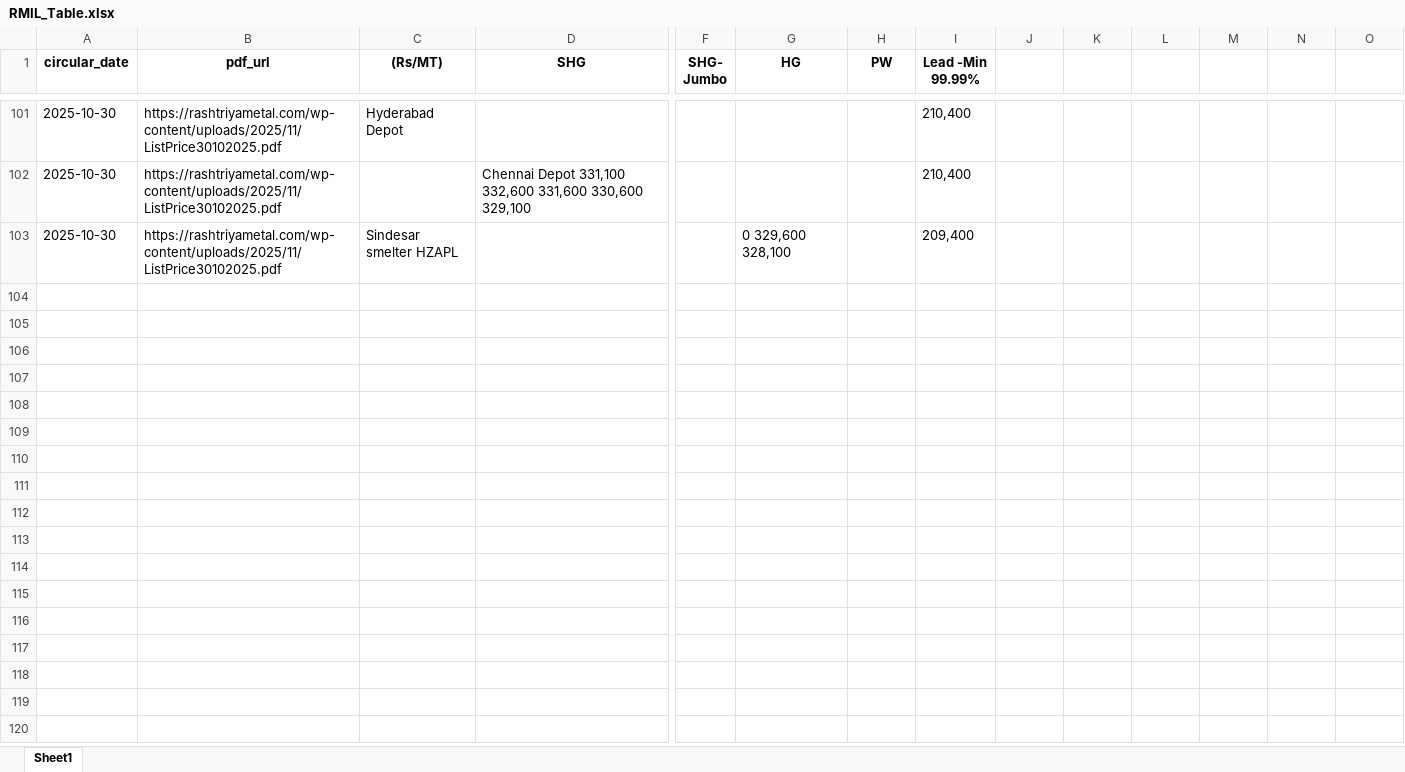
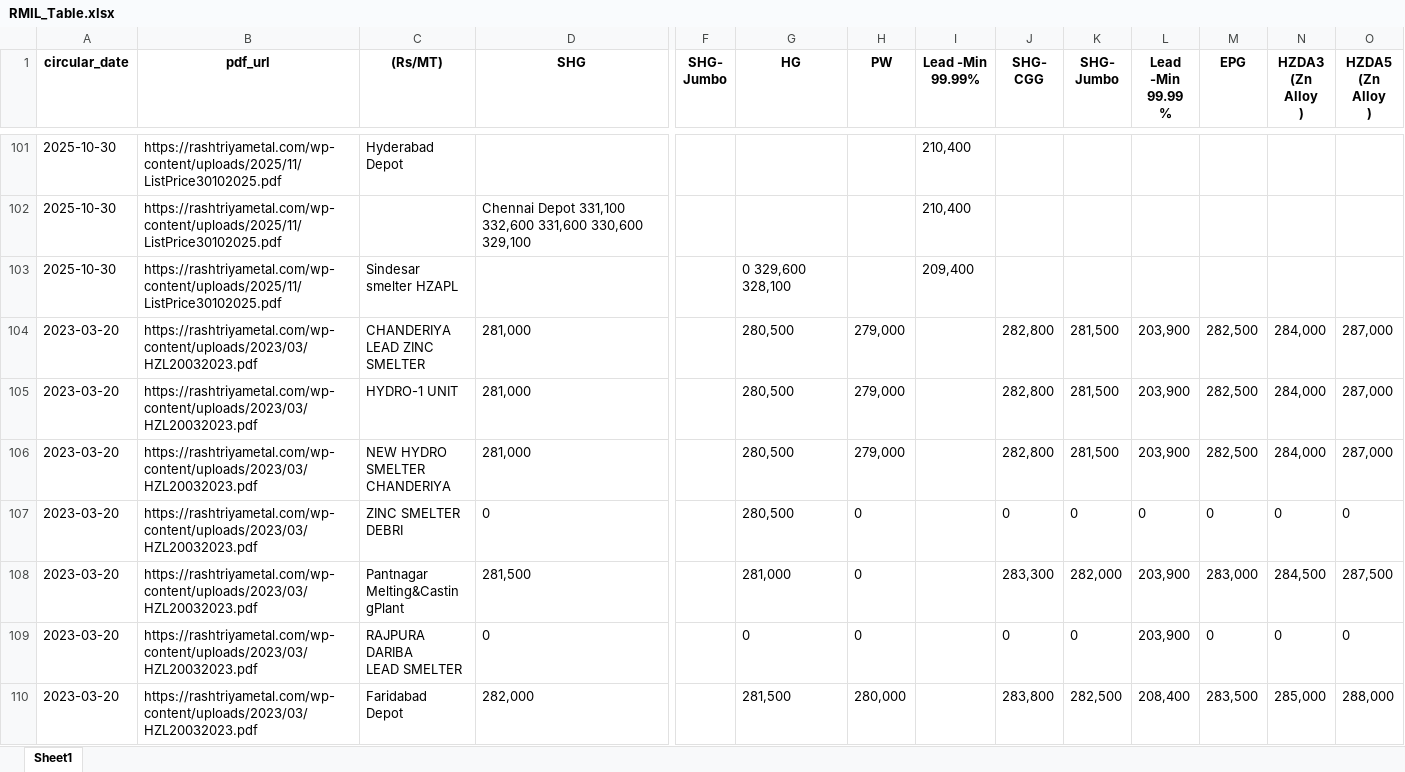
Before and after one commit to ajeeshaju1990/rashtriyametal_downloader, an Excel workbook: data/RashtriyaMetal/RMIL_Table.xlsx, sheet Sheet1, drawn as a sheet; only a part is shown, gaps mark what is left out; values as stored, in another font and other column widths than the file's, no borders; rows hold the shown columns only; ↵ is a line break in a cell; the diff covers the shown part only; the diff names each change by its address in the sheet, - before the commit and + after, or states it on an @@ line.

```diff
--- a/data/RashtriyaMetal/RMIL_Table.xlsx (sheet Sheet1)
+++ b/data/RashtriyaMetal/RMIL_Table.xlsx (sheet Sheet1)
-J1: (empty)
+J1: SHG- ↵ CGG
-K1: (empty)
+K1: SHG- ↵ Jumbo
-L1: (empty)
+L1: Lead ↵ -Min ↵ 99.99 ↵ %
-M1: (empty)
+M1: EPG
-N1: (empty)
+N1: HZDA3 ↵ (Zn ↵ Alloy ↵ )
-O1: (empty)
+O1: HZDA5 ↵ (Zn ↵ Alloy ↵ )
+row 104: 2023-03-20 | https://rashtriyametal.com/wp-content/uploads/2023/03/HZL20032023.pdf | CHANDERIYA ↵ LEAD ZINC ↵ SMELTER | 281,000 |  | 280,500 | 279,000 |  | 282,800 | 281,500 | 203,900 | 282,500 | 284,000 | 287,000
+row 105: 2023-03-20 | https://rashtriyametal.com/wp-content/uploads/2023/03/HZL20032023.pdf | HYDRO-1 UNIT | 281,000 |  | 280,500 | 279,000 |  | 282,800 | 281,500 | 203,900 | 282,500 | 284,000 | 287,000
+row 106: 2023-03-20 | https://rashtriyametal.com/wp-content/uploads/2023/03/HZL20032023.pdf | NEW HYDRO ↵ SMELTER ↵ CHANDERIYA | 281,000 |  | 280,500 | 279,000 |  | 282,800 | 281,500 | 203,900 | 282,500 | 284,000 | 287,000
+row 107: 2023-03-20 | https://rashtriyametal.com/wp-content/uploads/2023/03/HZL20032023.pdf | ZINC SMELTER ↵ DEBRI | 0 |  | 280,500 | 0 |  | 0 | 0 | 0 | 0 | 0 | 0
+row 108: 2023-03-20 | https://rashtriyametal.com/wp-content/uploads/2023/03/HZL20032023.pdf | Pantnagar ↵ Melting&Castin ↵ gPlant | 281,500 |  | 281,000 | 0 |  | 283,300 | 282,000 | 203,900 | 283,000 | 284,500 | 287,500
+row 109: 2023-03-20 | https://rashtriyametal.com/wp-content/uploads/2023/03/HZL20032023.pdf | RAJPURA DARIBA ↵ LEAD SMELTER | 0 |  | 0 | 0 |  | 0 | 0 | 203,900 | 0 | 0 | 0
+row 110: 2023-03-20 | https://rashtriyametal.com/wp-content/uploads/2023/03/HZL20032023.pdf | Faridabad ↵ Depot | 282,000 |  | 281,500 | 280,000 |  | 283,800 | 282,500 | 208,400 | 283,500 | 285,000 | 288,000
```
Also changed, not shown: 7 added rows and cell formats elsewhere in this sheet, data/RashtriyaMetal/RMIL_Price_Log.xlsx, 1 other file.
